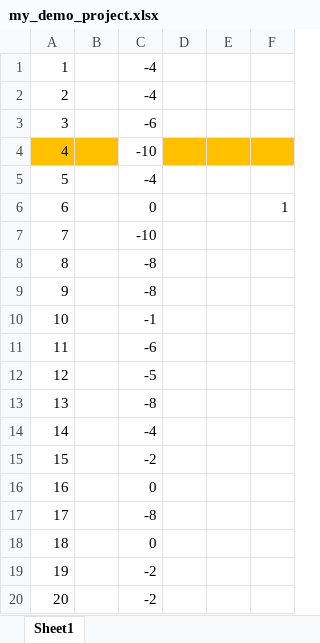
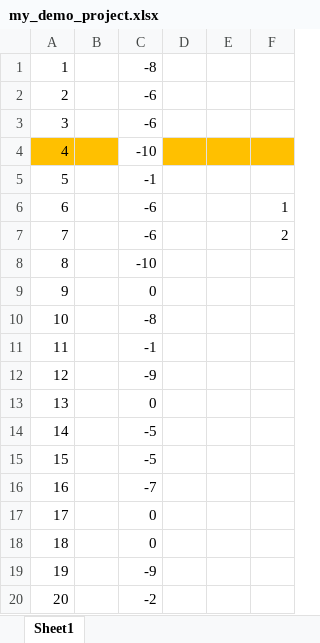
Before and after one commit to AdnanHeroX/Demo, an Excel workbook: my_demo_project.xlsx, sheet Sheet1, drawn as a sheet; values as stored, in another font and other column widths than the file's, no borders; the diff names each change by its address in the sheet, - before the commit and + after, or states it on an @@ line.

```diff
--- a/my_demo_project.xlsx (sheet Sheet1)
+++ b/my_demo_project.xlsx (sheet Sheet1)
-C1: -4
+C1: -8
-C2: -4
+C2: -6
-C5: -4
+C5: -1
-C6: 0
+C6: -6
-C7: -10
+C7: -6
-F7: (empty)
+F7: 2
-C8: -8
+C8: -10
-C9: -8
+C9: 0
-C10: -1
+C10: -8
-C11: -6
+C11: -1
-C12: -5
+C12: -9
-C13: -8
+C13: 0
-C14: -4
+C14: -5
-C15: -2
+C15: -5
-C16: 0
+C16: -7
-C17: -8
+C17: 0
-C19: -2
+C19: -9
```
